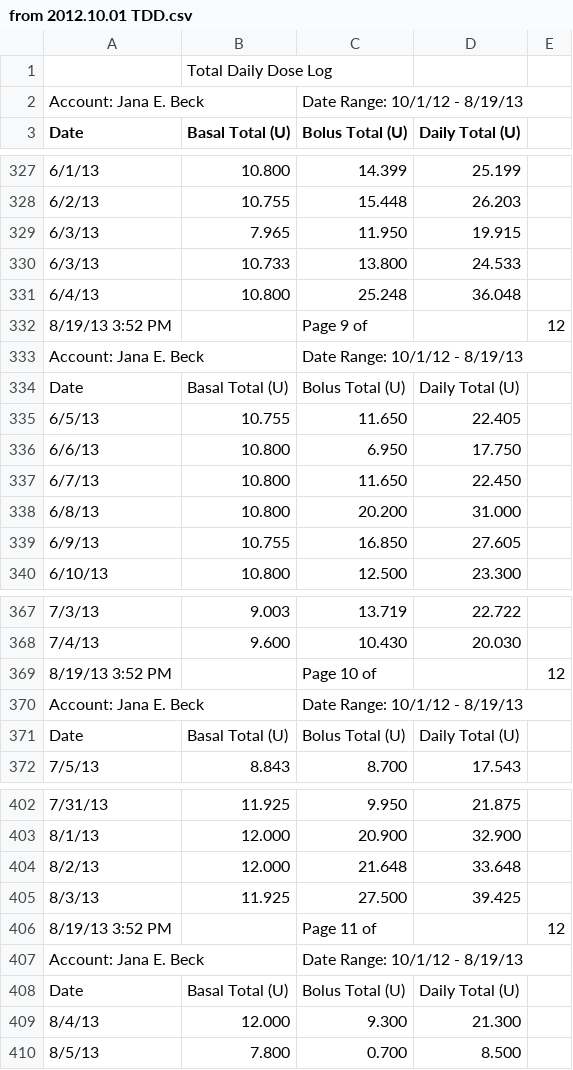
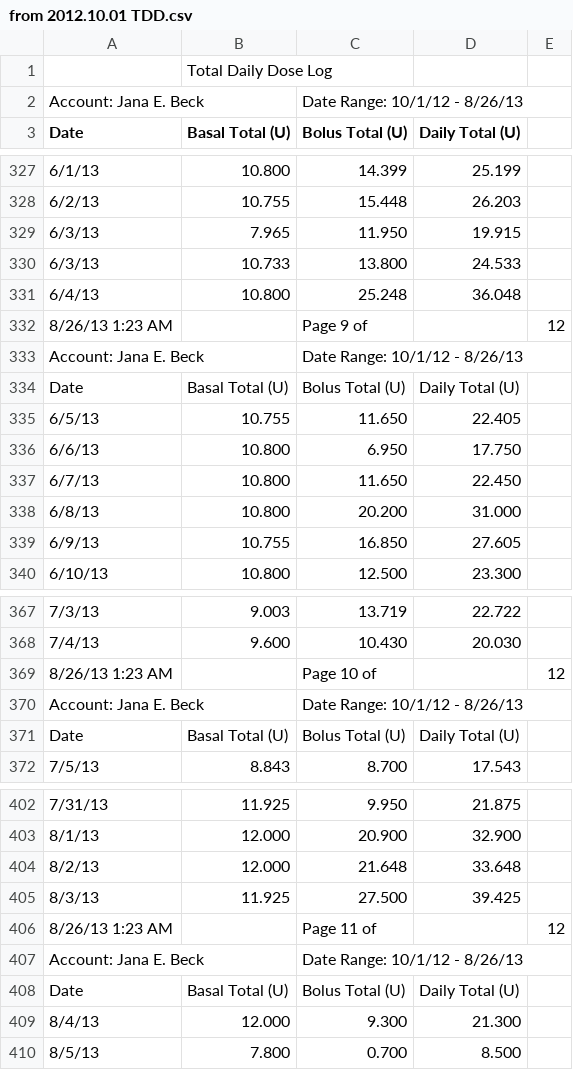
Before and after one commit to dmblue12/iPancreas-archive, a CSV file: public/from 2012.10.01 TDD.csv, drawn as a sheet; only a part is shown, gaps mark what is left out; the diff covers the shown part only; the diff names each change by its address in the sheet, - before the commit and + after, or states it on an @@ line.

```diff
--- a/public/from 2012.10.01 TDD.csv
+++ b/public/from 2012.10.01 TDD.csv
-C2 (Bolus Total (U)): Date Range: 10/1/12 - 8/19/13
+C2 (Bolus Total (U)): Date Range: 10/1/12 - 8/26/13
-A332 (Date): 8/19/13 3:52 PM
+A332 (Date): 8/26/13 1:23 AM
-C333 (Bolus Total (U)): Date Range: 10/1/12 - 8/19/13
+C333 (Bolus Total (U)): Date Range: 10/1/12 - 8/26/13
-A369 (Date): 8/19/13 3:52 PM
+A369 (Date): 8/26/13 1:23 AM
-C370 (Bolus Total (U)): Date Range: 10/1/12 - 8/19/13
+C370 (Bolus Total (U)): Date Range: 10/1/12 - 8/26/13
-A406 (Date): 8/19/13 3:52 PM
+A406 (Date): 8/26/13 1:23 AM
-C407 (Bolus Total (U)): Date Range: 10/1/12 - 8/19/13
+C407 (Bolus Total (U)): Date Range: 10/1/12 - 8/26/13
```
Also changed, not shown: 8 added rows and 17 edited cells elsewhere in this file, public/from 2012.10.01 BG.csv.
